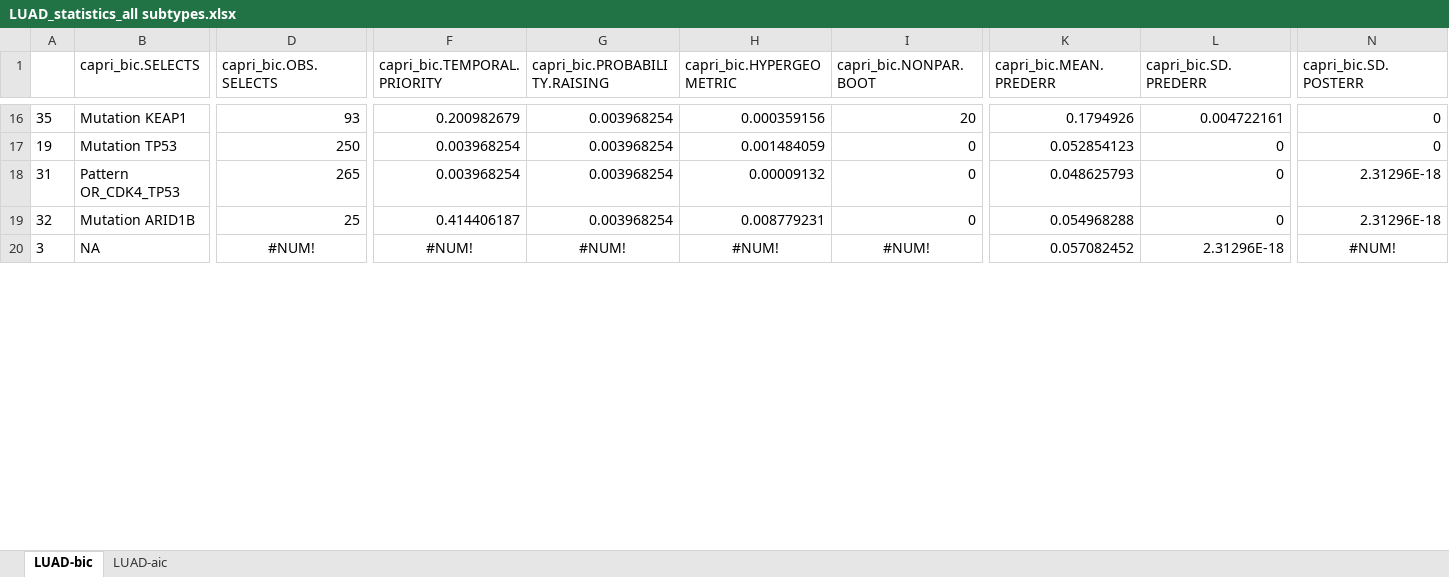
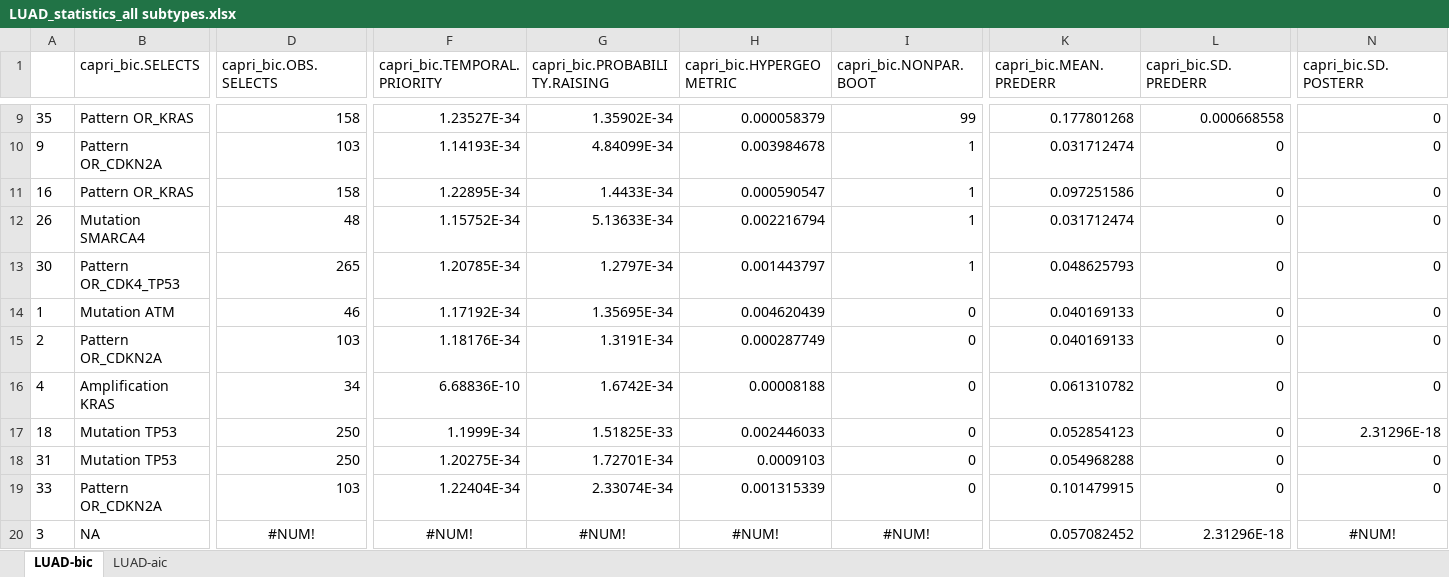
Before and after one commit to dlcgold/LUAD-PiCnIc, an Excel workbook: output/LUAD_statistics_all subtypes.xlsx, sheet LUAD-bic, drawn as a sheet; only a part is shown, gaps mark what is left out; values as stored, in another font and other column widths than the file's, no borders; removed rows and columns are numbered as before the commit, all else as after; rows hold the shown columns only; the diff covers the shown part only; the diff names each change by its address in the sheet, - before the commit and + after, or states it on an @@ line.

```diff
--- a/output/LUAD_statistics_all subtypes.xlsx (sheet LUAD-bic)
+++ b/output/LUAD_statistics_all subtypes.xlsx (sheet LUAD-bic)
-B9 (capri_bic.SELECTS): Mutation KEAP1
+B9 (capri_bic.SELECTS): Pattern OR_KRAS
-D9 (capri_bic.OBS.SELECTS): 93
+D9 (capri_bic.OBS.SELECTS): 158
-F9 (capri_bic.TEMPORAL.PRIORITY): 0.200982679
+F9 (capri_bic.TEMPORAL.PRIORITY): 1.23527E-34
-G9 (capri_bic.PROBABILITY.RAISING): 0.003968254
+G9 (capri_bic.PROBABILITY.RAISING): 1.35902E-34
-H9 (capri_bic.HYPERGEOMETRIC): 0.000359156
+H9 (capri_bic.HYPERGEOMETRIC): 0.000058379
-I9 (capri_bic.NONPAR.BOOT): 20
+I9 (capri_bic.NONPAR.BOOT): 99
-K9 (capri_bic.MEAN.PREDERR): 0.1794926
+K9 (capri_bic.MEAN.PREDERR): 0.177801268
-L9 (capri_bic.SD.PREDERR): 0.004722161
+L9 (capri_bic.SD.PREDERR): 0.000668558
+row 10: 9 | Pattern OR_CDKN2A | 103 | 1.14193E-34 | 4.84099E-34 | 0.003984678 | 1 | 0.031712474 | 0 | 0
+row 11: 16 | Pattern OR_KRAS | 158 | 1.22895E-34 | 1.4433E-34 | 0.000590547 | 1 | 0.097251586 | 0 | 0
+row 12: 26 | Mutation SMARCA4 | 48 | 1.15752E-34 | 5.13633E-34 | 0.002216794 | 1 | 0.031712474 | 0 | 0
+row 13: 30 | Pattern OR_CDK4_TP53 | 265 | 1.20785E-34 | 1.2797E-34 | 0.001443797 | 1 | 0.048625793 | 0 | 0
+row 14: 1 | Mutation ATM | 46 | 1.17192E-34 | 1.35695E-34 | 0.004620439 | 0 | 0.040169133 | 0 | 0
+row 15: 2 | Pattern OR_CDKN2A | 103 | 1.18176E-34 | 1.3191E-34 | 0.000287749 | 0 | 0.040169133 | 0 | 0
+row 16: 4 | Amplification KRAS | 34 | 6.68836E-10 | 1.6742E-34 | 0.00008188 | 0 | 0.061310782 | 0 | 0
-A17: 19
+A17: 18
-F17 (capri_bic.TEMPORAL.PRIORITY): 0.003968254
+F17 (capri_bic.TEMPORAL.PRIORITY): 1.1999E-34
-G17 (capri_bic.PROBABILITY.RAISING): 0.003968254
+G17 (capri_bic.PROBABILITY.RAISING): 1.51825E-33
-H17 (capri_bic.HYPERGEOMETRIC): 0.001484059
+H17 (capri_bic.HYPERGEOMETRIC): 0.002446033
-N17 (capri_bic.SD.POSTERR): 0
+N17 (capri_bic.SD.POSTERR): 2.31296E-18
-B18 (capri_bic.SELECTS): Pattern OR_CDK4_TP53
+B18 (capri_bic.SELECTS): Mutation TP53
-D18 (capri_bic.OBS.SELECTS): 265
+D18 (capri_bic.OBS.SELECTS): 250
-F18 (capri_bic.TEMPORAL.PRIORITY): 0.003968254
+F18 (capri_bic.TEMPORAL.PRIORITY): 1.20275E-34
-G18 (capri_bic.PROBABILITY.RAISING): 0.003968254
+G18 (capri_bic.PROBABILITY.RAISING): 1.72701E-34
-H18 (capri_bic.HYPERGEOMETRIC): 0.00009132
+H18 (capri_bic.HYPERGEOMETRIC): 0.0009103
-K18 (capri_bic.MEAN.PREDERR): 0.048625793
+K18 (capri_bic.MEAN.PREDERR): 0.054968288
-N18 (capri_bic.SD.POSTERR): 2.31296E-18
+N18 (capri_bic.SD.POSTERR): 0
-row 19: 32 | Mutation ARID1B | 25 | 0.414406187 | 0.003968254 | 0.008779231 | 0 | 0.054968288 | 0 | 2.31296E-18
+row 19: 33 | Pattern OR_CDKN2A | 103 | 1.22404E-34 | 2.33074E-34 | 0.001315339 | 0 | 0.101479915 | 0 | 0
```
Also changed, not shown: 5 added rows, 13 removed rows and 90 edited cells elsewhere in this sheet, sheet LUAD-aic, output/LUAD_statistics_proximal inflammatory (PI, squamoid).xlsx, output/LUAD_statistics_terminal respiratory unit (TRU, branchoid).xlsx, 4 other files.
